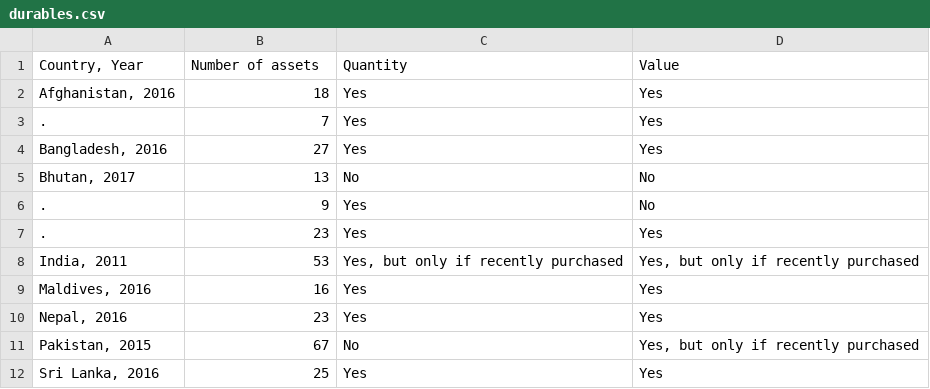
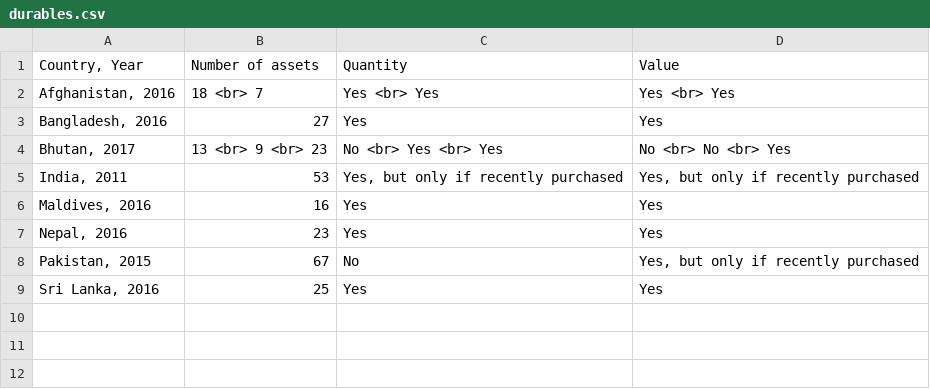
Before and after one commit to worldbank/SARMD_guidelines, a CSV file: tables/durables.csv, drawn as a sheet.

```diff
--- a/tables/durables.csv
+++ b/tables/durables.csv
@@ -1,8 +1,5 @@
 "Country, Year",Number of assets,Quantity,Value
-"Afghanistan, 2016",18,Yes,Yes
-.,7,Yes,Yes
+"Afghanistan, 2016",18 <br> 7 ,Yes <br> Yes,Yes <br> Yes
 "Bangladesh, 2016",27,Yes,Yes
-"Bhutan, 2017",13,No,No
-.,9,Yes,No
-.,23,Yes,Yes
+"Bhutan, 2017",13 <br> 9 <br> 23,No <br> Yes <br> Yes,No <br> No <br> Yes
 "India, 2011",53,"Yes, but only if recently purchased","Yes, but only if recently purchased"
```
Also changed, not shown: tables/housing.csv, 11 other files.
